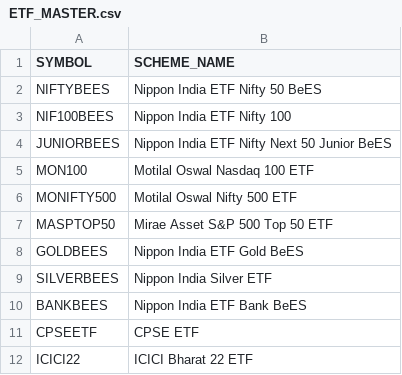
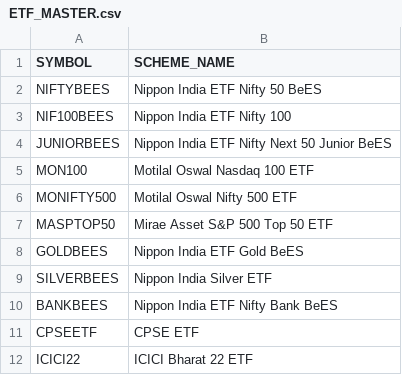
Before and after one commit to shekharhsb6-max/retirement-etf-system, a CSV file: ETF_MASTER.csv, drawn as a sheet.

Commit message:
Update ETF_MASTER.csv

```diff
--- a/ETF_MASTER.csv
+++ b/ETF_MASTER.csv
@@ -9,3 +9,3 @@ GOLDBEES,Nippon India ETF Gold BeES
 SILVERBEES,Nippon India Silver ETF
-BANKBEES,Nippon India ETF Bank BeES
+BANKBEES,Nippon India ETF Nifty Bank BeES
 CPSEETF,CPSE ETF
```
